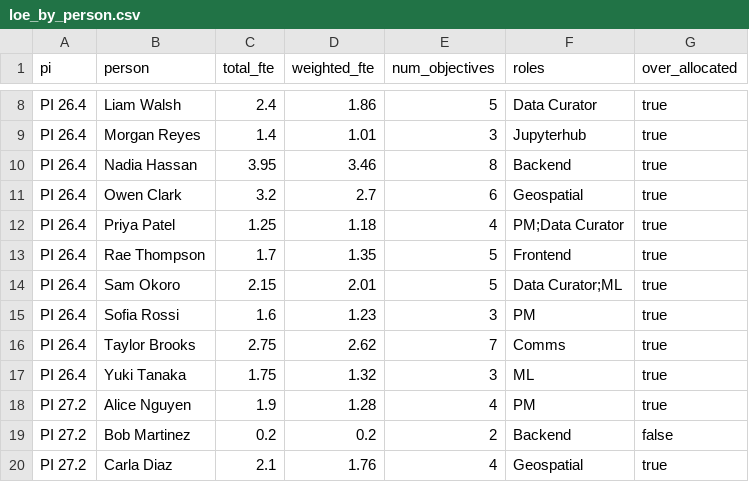
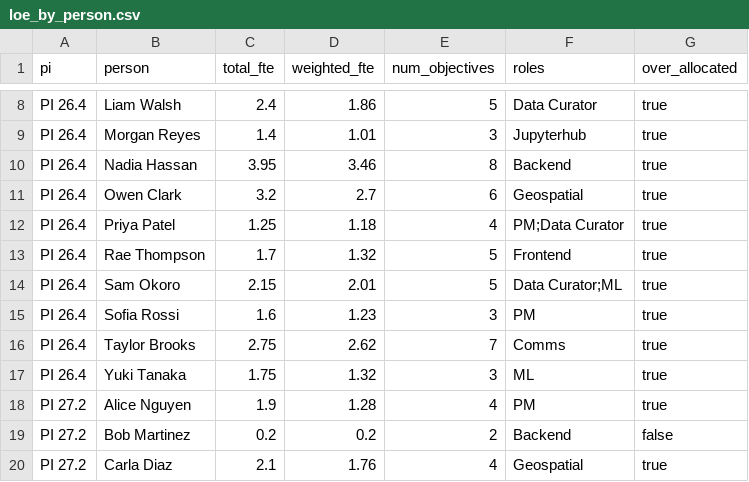
Before and after one commit to Disasters-Learning-Portal/disasters-aws-conversion, a CSV file: reports/loe_by_person.csv, drawn as a sheet; only a part is shown, gaps mark what is left out.

```diff
--- a/reports/loe_by_person.csv
+++ b/reports/loe_by_person.csv
@@ -12,3 +12,3 @@ PI 26.4,Owen Clark,3.2,2.7,6,Geospatial,true
 PI 26.4,Priya Patel,1.25,1.18,4,PM;Data Curator,true
-PI 26.4,Rae Thompson,1.7,1.35,5,Frontend,true
+PI 26.4,Rae Thompson,1.7,1.32,5,Frontend,true
 PI 26.4,Sam Okoro,2.15,2.01,5,Data Curator;ML,true
```
Also changed, not shown: reports/loe_allocations.csv, reports/loe_by_role.csv, 1 other file.
